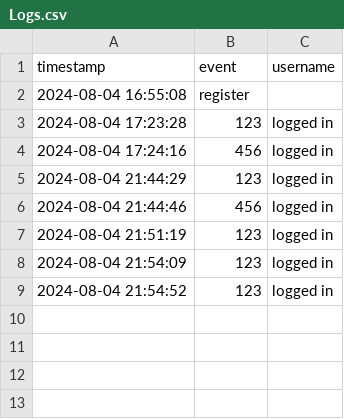
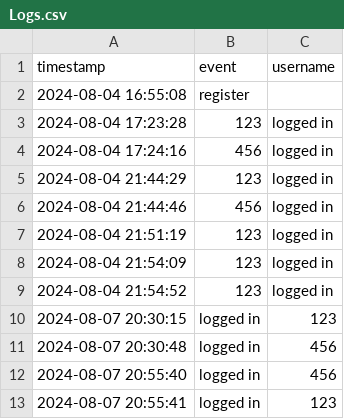
Before and after one commit to MakwanaNitin/Chat_X, a CSV file: Database/Logs.csv, drawn as a sheet; the diff names each change by its address in the sheet, - before the commit and + after, or states it on an @@ line.

```diff
--- a/Database/Logs.csv
+++ b/Database/Logs.csv
+row 10: 2024-08-07 20:30:15 | logged in | 123
+row 11: 2024-08-07 20:30:48 | logged in | 456
+row 12: 2024-08-07 20:55:40 | logged in | 456
+row 13: 2024-08-07 20:55:41 | logged in | 123
```
Also changed, not shown: 14 other files.
